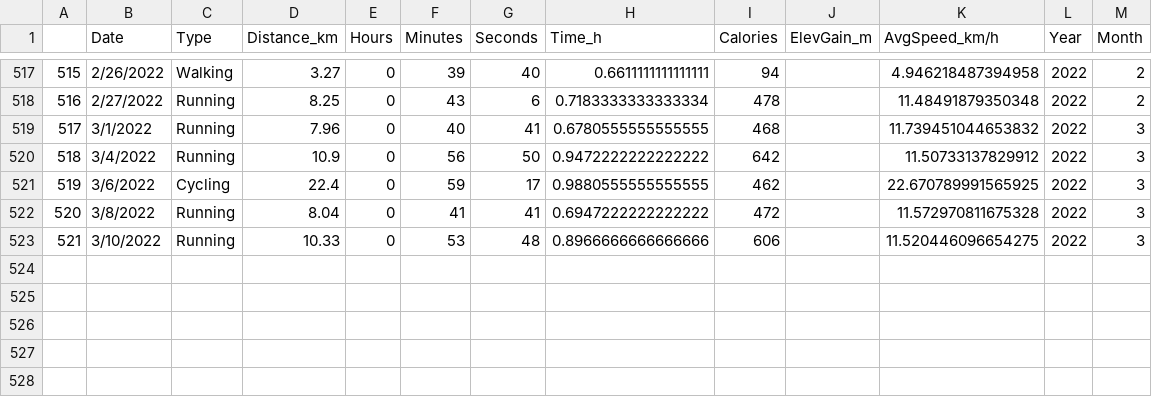
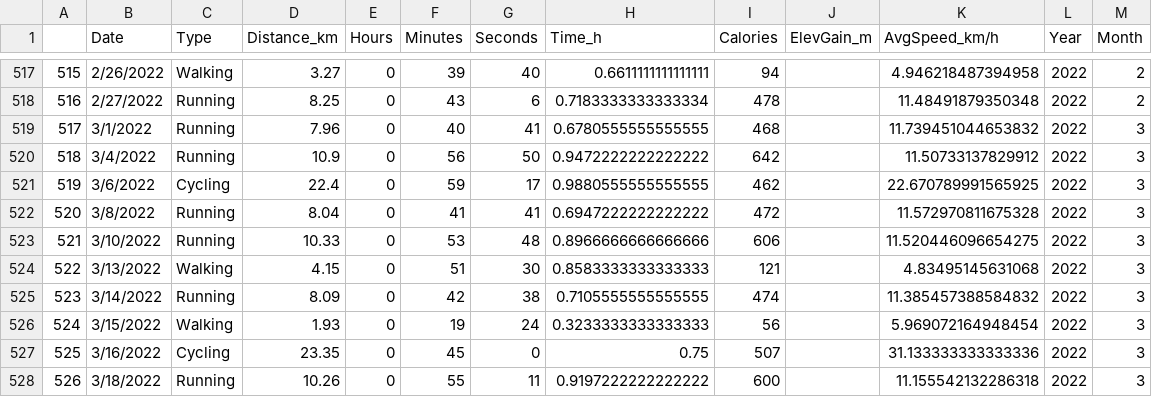
Before and after one commit to miguelbezerra13/sports, a CSV file: rwc.csv, drawn as a sheet; only a part is shown, gaps mark what is left out.

Commit message:
Data update

```diff
--- a/rwc.csv
+++ b/rwc.csv
@@ -523 +523,6 @@
 521,3/10/2022,Running,10.33,0,53,48,0.8966666666666666,606,,11.520446096654275,2022,3
+522,3/13/2022,Walking,4.15,0,51,30,0.8583333333333333,121,,4.83495145631068,2022,3
+523,3/14/2022,Running,8.09,0,42,38,0.7105555555555555,474,,11.385457388584832,2022,3
+524,3/15/2022,Walking,1.93,0,19,24,0.3233333333333333,56,,5.969072164948454,2022,3
+525,3/16/2022,Cycling,23.35,0,45,0,0.75,507,,31.133333333333336,2022,3
+526,3/18/2022,Running,10.26,0,55,11,0.9197222222222222,600,,11.155542132286318,2022,3
```
